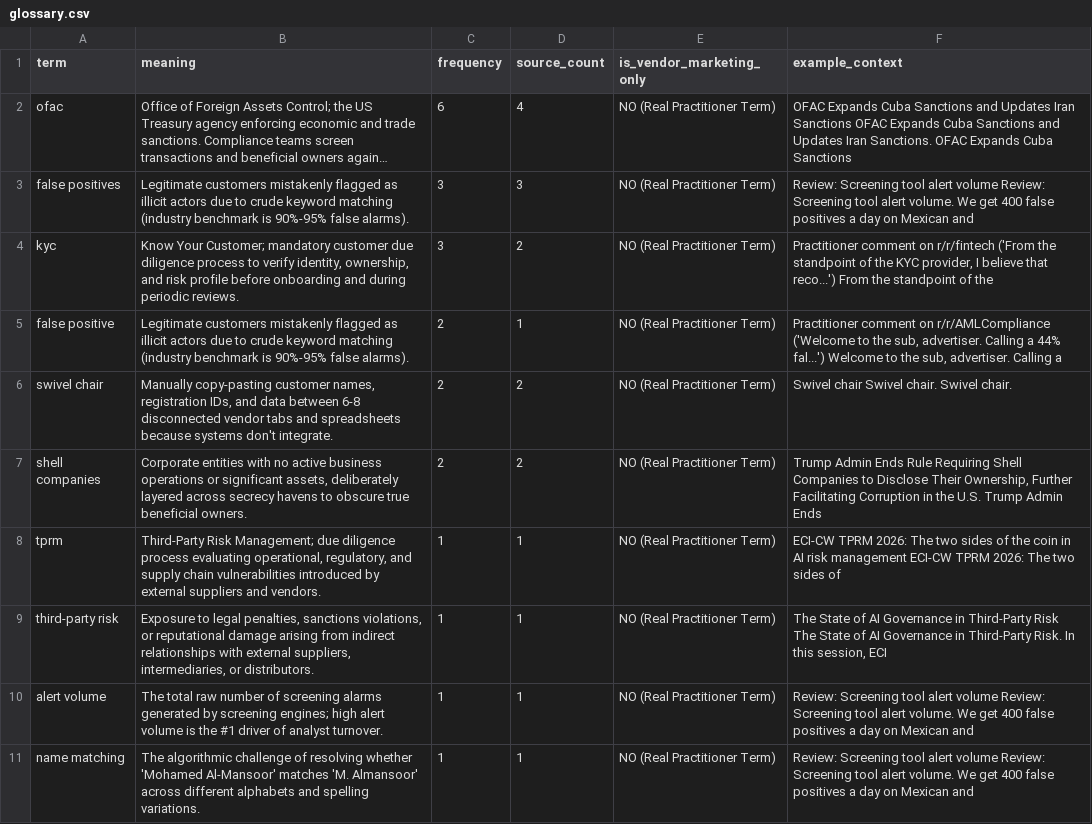
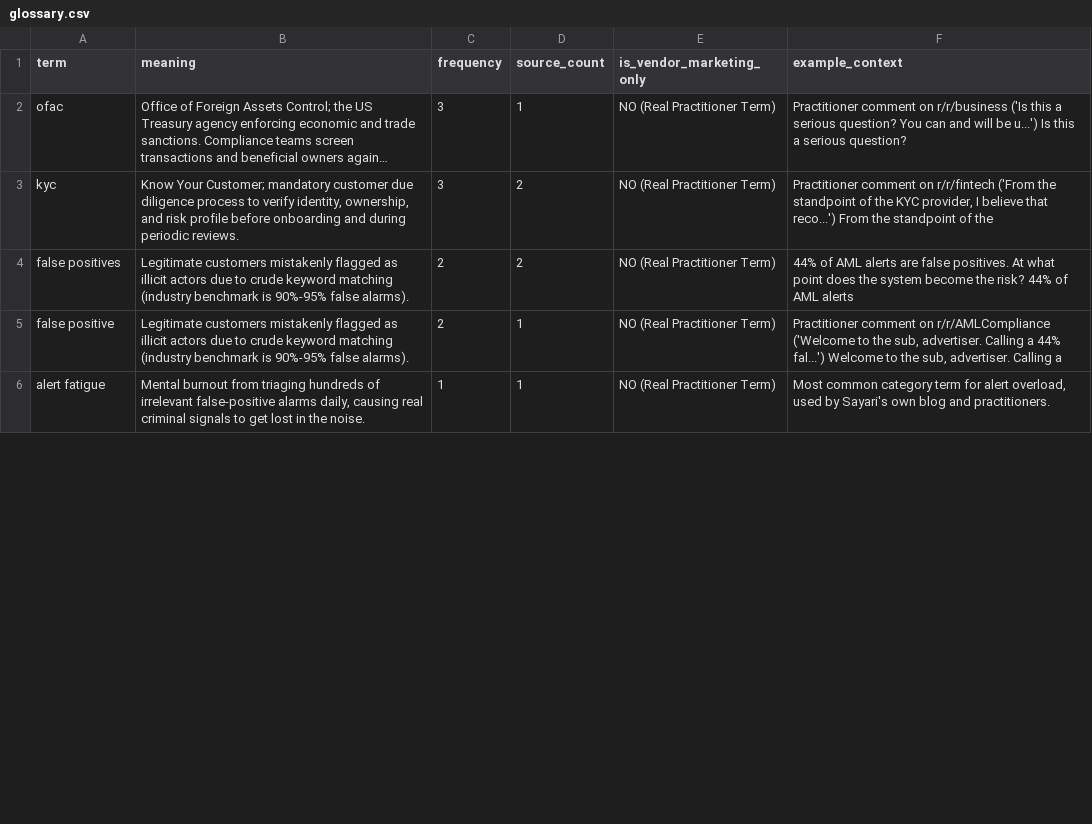
Before and after one commit to terriblyoffendedmarketer-stack/sayari, a CSV file: glossary.csv, drawn as a sheet; only a part is shown; the shorter side is filled out with more unchanged rows; long unchanged cells end in …; removed rows and columns are numbered as before the commit, all else as after; the diff covers the shown part only; the diff names each change by its address in the sheet, - before the commit and + after, or states it on an @@ line.

```diff
--- a/glossary.csv
+++ b/glossary.csv
-C2 (frequency): 6
+C2 (frequency): 3
-D2 (source_count): 4
+D2 (source_count): 1
-F2 (example_context): OFAC Expands Cuba Sanctions and Updates Iran Sanctions OFAC Expands Cuba Sanctions and Updates Iran Sanctions. OFAC Expands Cuba Sanctions
+F2 (example_context): Practitioner comment on r/r/business ('Is this a serious question? You can and will be u...') Is this a serious question?
-row 3: false positives | Legitimate customers mistakenly flagged as illicit actors due to crude keyword matching (industry benchmark is 90%-95% false alarms). | 3 | 3 | NO (Real Practitioner Term) | Review: Screening tool alert volume Review: Screening tool alert volume. We get 400 false positives a day on Mexican and
+row 4: false positives | Legitimate customers mistakenly flagged as illicit actors due to crude keyword matching (industry benchmark is 90%-95% false alarms). | 2 | 2 | NO (Real Practitioner Term) | 44% of AML alerts are false positives. At what point does the system become the risk? 44% of AML alerts
-row 6: swivel chair | Manually copy-pasting customer names, registration IDs, and data between 6-8 disconnected vendor tabs and spreadsheets because systems don't integrate. | 2 | 2 | NO (Real Practitioner Term) | Swivel chair Swivel chair. Swivel chair.
-row 7: shell companies | Corporate entities with no active business operations or significant assets, deliberately layered across secrecy havens to obscure true beneficial owners. | 2 | 2 | NO (Real Practitioner Term) | Trump Admin Ends Rule Requiring Shell Companies to Disclose Their Ownership, Further Facilitating Corruption in the U.S. Trump Admin Ends
-row 8: tprm | Third-Party Risk Management; due diligence process evaluating operational, regulatory, and supply chain vulnerabilities introduced by external suppliers and vendors. | 1 | 1 | NO (Real Practitioner Term) | ECI-CW TPRM 2026: The two sides of the coin in AI risk management ECI-CW TPRM 2026: The two sides of
-row 9: third-party risk | Exposure to legal penalties, sanctions violations, or reputational damage arising from indirect relationships with external suppliers, intermediaries, or distributors. | 1 | 1 | NO (Real Practitioner Term) | The State of AI Governance in Third-Party Risk The State of AI Governance in Third-Party Risk. In this session, ECI
-row 10: alert volume | The total raw number of screening alarms generated by screening engines; high alert volume is the #1 driver of analyst turnover. | 1 | 1 | NO (Real Practitioner Term) | Review: Screening tool alert volume Review: Screening tool alert volume. We get 400 false positives a day on Mexican and
-row 11: name matching | The algorithmic challenge of resolving whether 'Mohamed Al-Mansoor' matches 'M. Almansoor' across different alphabets and spelling variations. | 1 | 1 | NO (Real Practitioner Term) | Review: Screening tool alert volume Review: Screening tool alert volume. We get 400 false positives a day on Mexican and
```
Also changed, not shown: 2 added rows, 4 removed rows and 5 moved rows elsewhere in this file, raw_items.csv, 21 other files.
